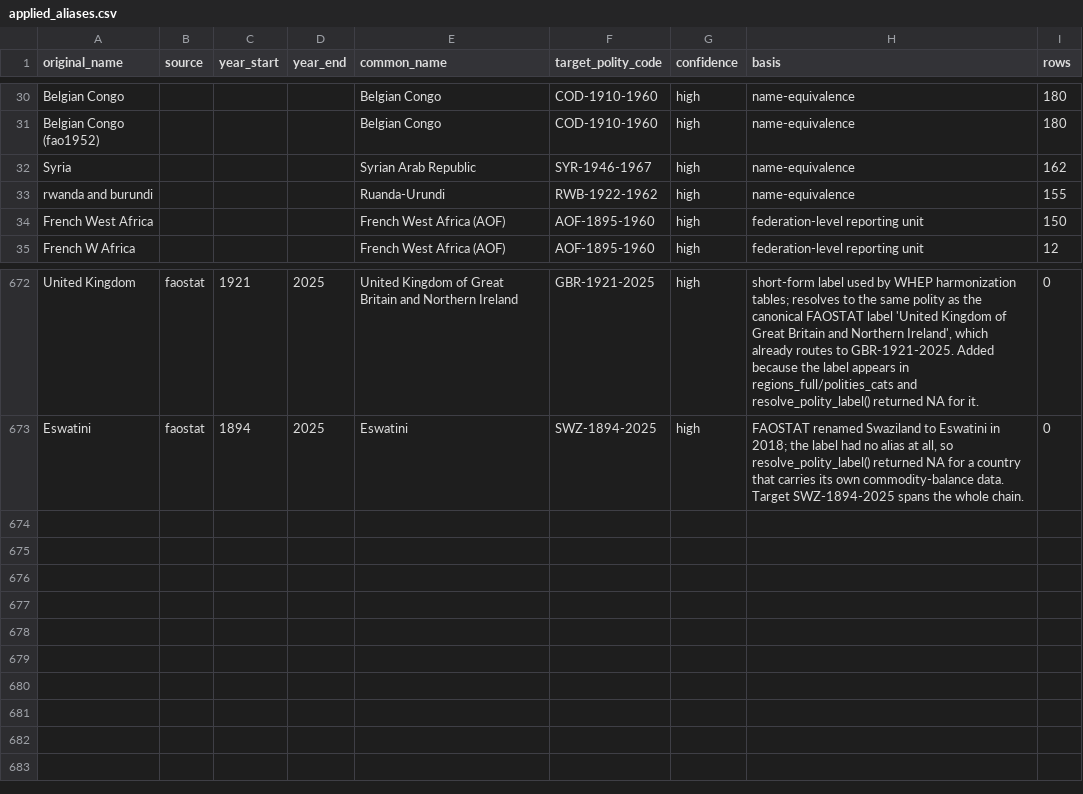
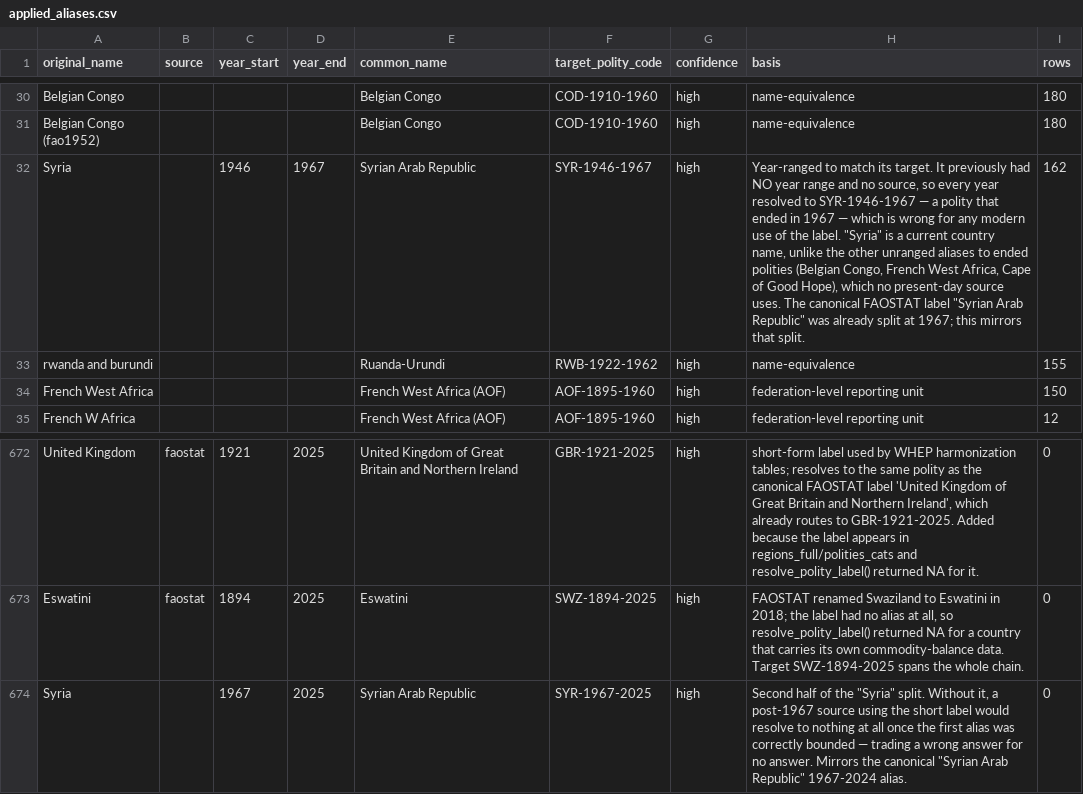
Before and after one commit to eduaguilera/whep-polities, a CSV file: pipelines/polity-autoimprove/state/applied_aliases.csv, drawn as a sheet; only a part is shown, gaps mark what is left out.

```diff
--- a/pipelines/polity-autoimprove/state/applied_aliases.csv
+++ b/pipelines/polity-autoimprove/state/applied_aliases.csv
@@ -31,3 +31,3 @@ Belgian Congo,,,,Belgian Congo,COD-1910-1960,high,name-equivalence,180
 Belgian Congo (fao1952),,,,Belgian Congo,COD-1910-1960,high,name-equivalence,180
-Syria,,,,Syrian Arab Republic,SYR-1946-1967,high,name-equivalence,162
+Syria,,1946,1967,Syrian Arab Republic,SYR-1946-1967,high,"Year-ranged to match its target. It previously had NO year range and no source, so every year resolved to SYR-1946-1967 — a polity that ended in 1967 — which is wrong for any modern use of the label. ""Syria"" is a current country name, unlike the other unranged aliases to ended polities (Belgian Congo, French West Africa, Cape of Good Hope), which no present-day source uses. The canonical FAOSTAT label ""Syrian Arab Republic"" was already split at 1967; this mirrors that split.",162
 rwanda and burundi,,,,Ruanda-Urundi,RWB-1922-1962,high,name-equivalence,155
@@ -673 +673,2 @@ United Kingdom,faostat,1921,2025,United Kingdom of Great Britain and Northern Ir
 Eswatini,faostat,1894,2025,Eswatini,SWZ-1894-2025,high,"FAOSTAT renamed Swaziland to Eswatini in 2018; the label had no alias at all, so resolve_polity_label() returned NA for a country that carries its own commodity-balance data. Target SWZ-1894-2025 spans the whole chain.",0
+Syria,,1967,2025,Syrian Arab Republic,SYR-1967-2025,high,"Second half of the ""Syria"" split. Without it, a post-1967 source using the short label would resolve to nothing at all once the first alias was correctly bounded — trading a wrong answer for no answer. Mirrors the canonical ""Syrian Arab Republic"" 1967-2024 alias.",0
```
Also changed, not shown: data/final/label_alias_map.csv, 4 other files.
